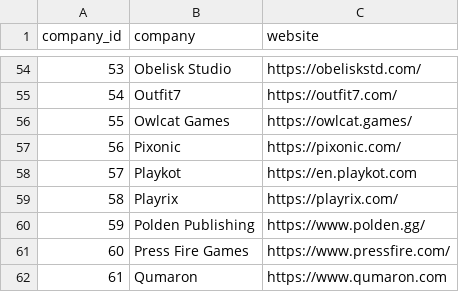
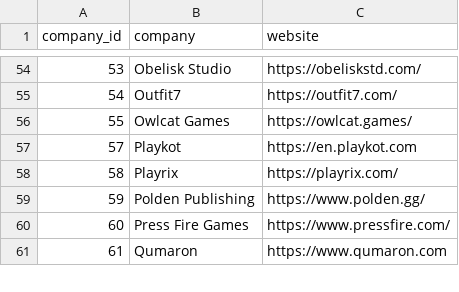
Before and after one commit to Legion-91/cyprus-gamedev-jobs, a CSV file: data/companies.csv, drawn as a sheet; only a part is shown, gaps mark what is left out.

Commit message:
Remove Pixonic duplicate company

```diff
--- a/data/companies.csv
+++ b/data/companies.csv
@@ -56,3 +56,2 @@ company_id,company,website
 55,Owlcat Games,https://owlcat.games/
-56,Pixonic,https://pixonic.com/
 57,Playkot,https://en.playkot.com
```
